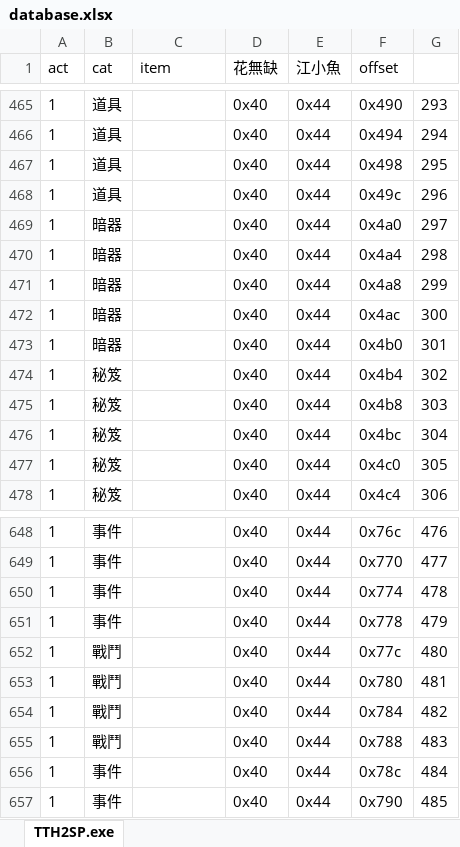
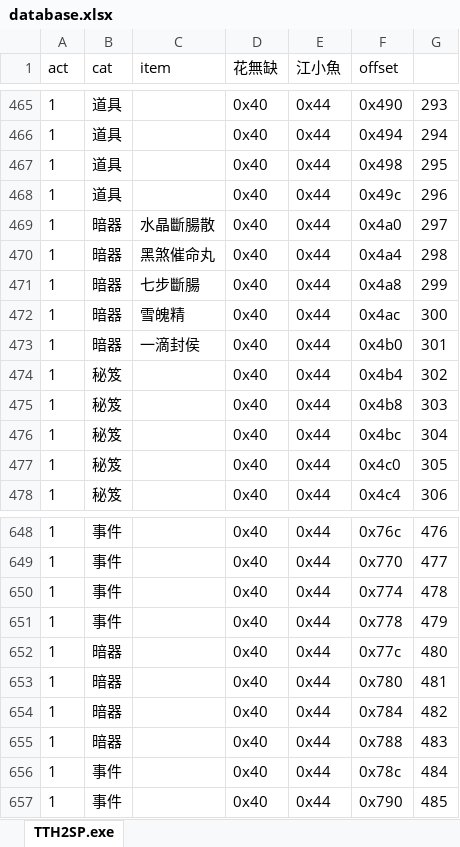
Before and after one commit to ZongSingHuang/TTH, an Excel workbook: TTH2SP/database.xlsx, sheet TTH2SP.exe, drawn as a sheet; only a part is shown, gaps mark what is left out; values as stored, in another font and other column widths than the file's, no borders; the diff covers the shown part only; the diff names each change by its address in the sheet, - before the commit and + after, or states it on an @@ line.

```diff
--- a/TTH2SP/database.xlsx (sheet TTH2SP.exe)
+++ b/TTH2SP/database.xlsx (sheet TTH2SP.exe)
-C469 (item): (empty)
+C469 (item): 水晶斷腸散
-C470 (item): (empty)
+C470 (item): 黑煞催命丸
-C471 (item): (empty)
+C471 (item): 七步斷腸
-C472 (item): (empty)
+C472 (item): 雪魄精
-C473 (item): (empty)
+C473 (item): 一滴封侯
-B652:B655 (cat): 戰鬥
+B652:B655 (cat): 暗器
```
Also changed, not shown: 48 edited cells elsewhere in this sheet.
